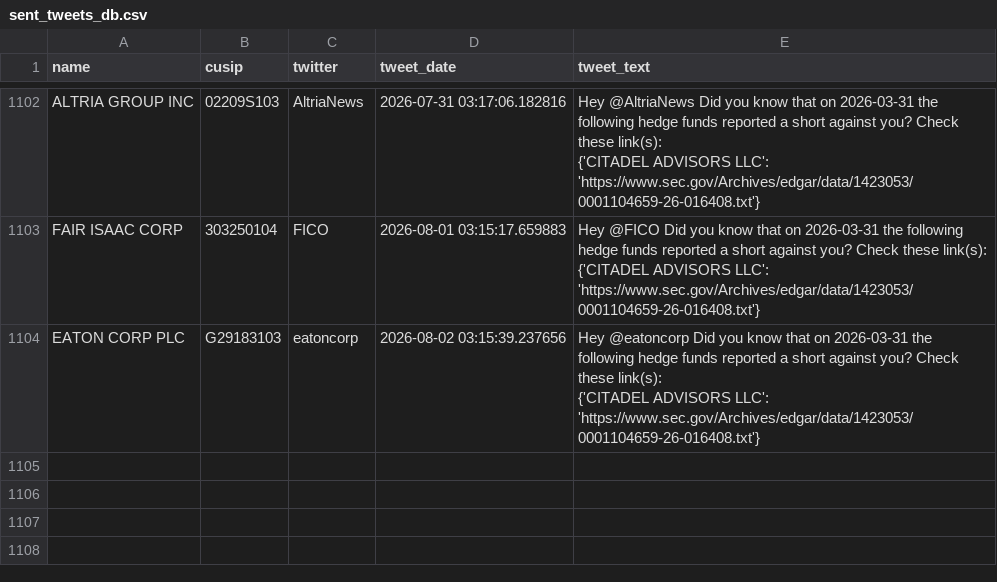
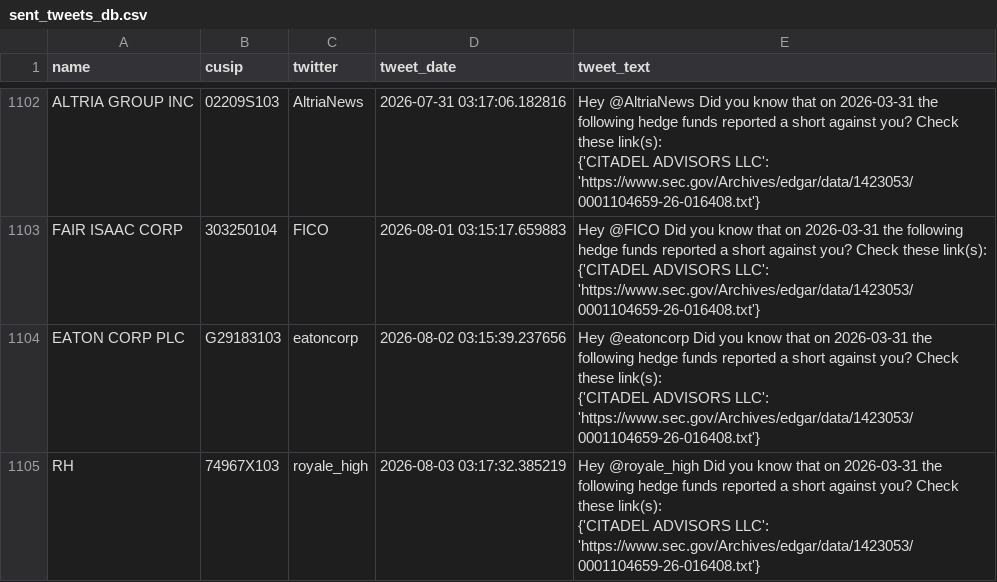
Before and after one commit to whs2k/stockFries_gha, a CSV file: sent_tweets_db.csv, drawn as a sheet; only a part is shown, gaps mark what is left out; ↵ is a line break in a cell; the diff names each change by its address in the sheet, - before the commit and + after, or states it on an @@ line.

```diff
--- a/sent_tweets_db.csv
+++ b/sent_tweets_db.csv
+row 1105: RH | 74967X103 | royale_high | 2026-08-03 03:17:32.385219 | Hey @royale_high Did you know that on 2026-03-31 the following hedge funds reported a short against you? Check these link(s): ↵ {'CITADEL ADVISORS LLC': 'https://www.sec.gov/Archives/edgar/data/1423053/0001104659-26-016408.txt'}
```
Also changed, not shown: 4 other files.
